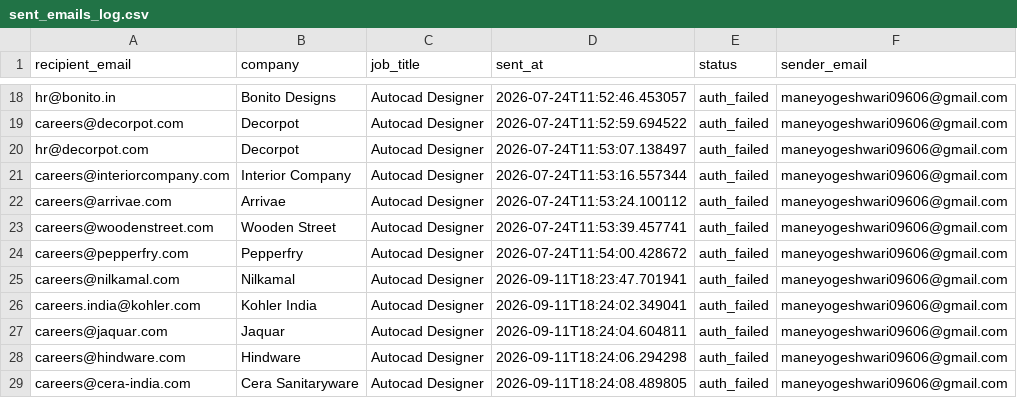
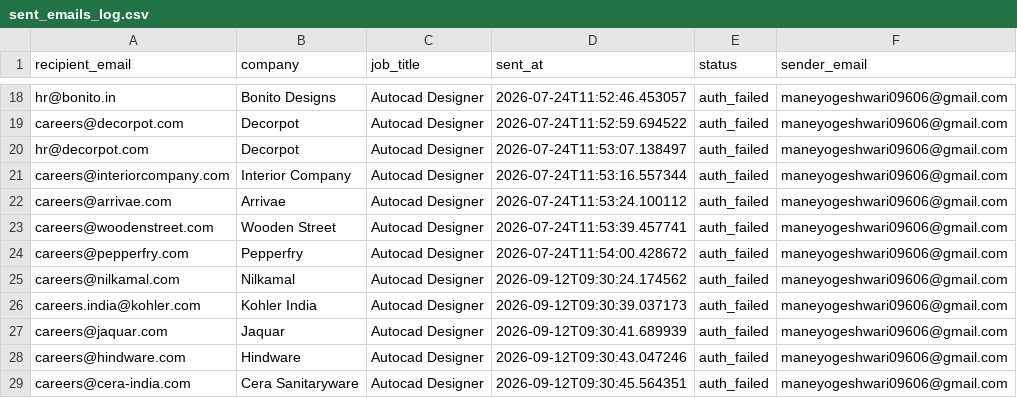
Before and after one commit to githubajaydhage/autoapply-resume-automation, a CSV file: data/sent_emails_log.csv, drawn as a sheet; only a part is shown, gaps mark what is left out.

```diff
--- a/data/sent_emails_log.csv
+++ b/data/sent_emails_log.csv
@@ -24,6 +24,6 @@ careers@woodenstreet.com,Wooden Street,Autocad Designer,2026-07-24T11:53:39.4577
 careers@pepperfry.com,Pepperfry,Autocad Designer,2026-07-24T11:54:00.428672,auth_failed,maneyogeshwari09606@gmail.com
-careers@nilkamal.com,Nilkamal,Autocad Designer,2026-09-11T18:23:47.701941,auth_failed,maneyogeshwari09606@gmail.com
-careers.india@kohler.com,Kohler India,Autocad Designer,2026-09-11T18:24:02.349041,auth_failed,maneyogeshwari09606@gmail.com
-careers@jaquar.com,Jaquar,Autocad Designer,2026-09-11T18:24:04.604811,auth_failed,maneyogeshwari09606@gmail.com
-careers@hindware.com,Hindware,Autocad Designer,2026-09-11T18:24:06.294298,auth_failed,maneyogeshwari09606@gmail.com
-careers@cera-india.com,Cera Sanitaryware,Autocad Designer,2026-09-11T18:24:08.489805,auth_failed,maneyogeshwari09606@gmail.com
+careers@nilkamal.com,Nilkamal,Autocad Designer,2026-09-12T09:30:24.174562,auth_failed,maneyogeshwari09606@gmail.com
+careers.india@kohler.com,Kohler India,Autocad Designer,2026-09-12T09:30:39.037173,auth_failed,maneyogeshwari09606@gmail.com
+careers@jaquar.com,Jaquar,Autocad Designer,2026-09-12T09:30:41.689939,auth_failed,maneyogeshwari09606@gmail.com
+careers@hindware.com,Hindware,Autocad Designer,2026-09-12T09:30:43.047246,auth_failed,maneyogeshwari09606@gmail.com
+careers@cera-india.com,Cera Sanitaryware,Autocad Designer,2026-09-12T09:30:45.564351,auth_failed,maneyogeshwari09606@gmail.com
```
